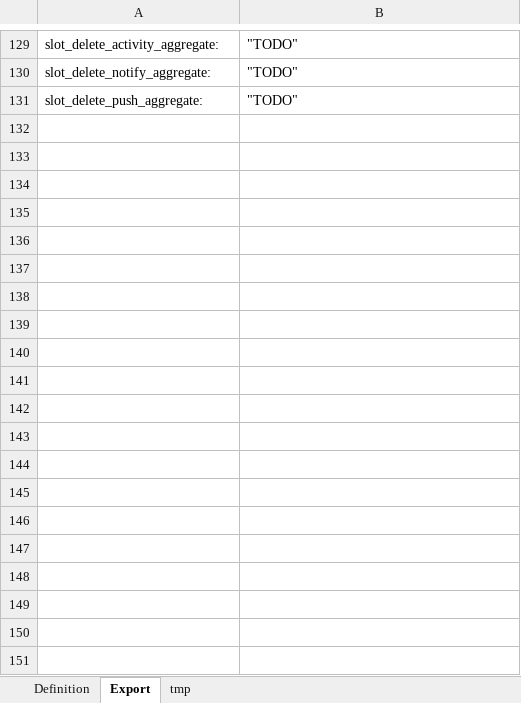
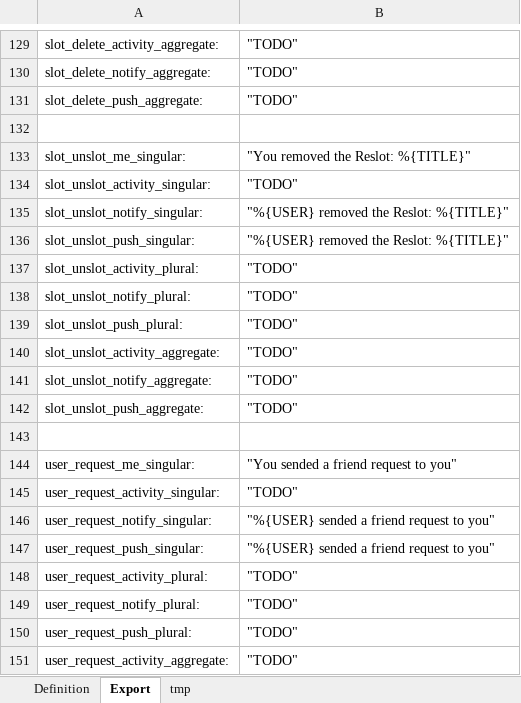
Before and after one commit to fmaymone/timeslot-api, an Excel workbook: doc/activity_messaging.xlsx, sheet Export, drawn as a sheet; only a part is shown, gaps mark what is left out; values as stored, in another font and other column widths than the file's, no borders; charts and pictures not drawn; the diff covers the shown part only; the diff names each change by its address in the sheet, - before the commit and + after, or states it on an @@ line.

Commit message:
OPT major improvements of push forwarding

```diff
--- a/doc/activity_messaging.xlsx (sheet Export)
+++ b/doc/activity_messaging.xlsx (sheet Export)
+row 132: (empty)
+row 133: slot_unslot_me_singular: | "You removed the Reslot: %{TITLE}"
+row 134: slot_unslot_activity_singular: | "TODO"
+row 135: slot_unslot_notify_singular: | "%{USER} removed the Reslot: %{TITLE}"
+row 136: slot_unslot_push_singular: | "%{USER} removed the Reslot: %{TITLE}"
+row 137: slot_unslot_activity_plural: | "TODO"
+row 138: slot_unslot_notify_plural: | "TODO"
+row 139: slot_unslot_push_plural: | "TODO"
+row 140: slot_unslot_activity_aggregate: | "TODO"
+row 141: slot_unslot_notify_aggregate: | "TODO"
+row 142: slot_unslot_push_aggregate: | "TODO"
+row 143: (empty)
+row 144: user_request_me_singular: | "You sended a friend request to you"
+row 145: user_request_activity_singular: | "TODO"
+row 146: user_request_notify_singular: | "%{USER} sended a friend request to you"
+row 147: user_request_push_singular: | "%{USER} sended a friend request to you"
+row 148: user_request_activity_plural: | "TODO"
+row 149: user_request_notify_plural: | "TODO"
+row 150: user_request_push_plural: | "TODO"
+row 151: user_request_activity_aggregate: | "TODO"
```
Also changed, not shown: 13 added rows and 6 edited cells elsewhere in this sheet, sheet Definition, 19 other files.
